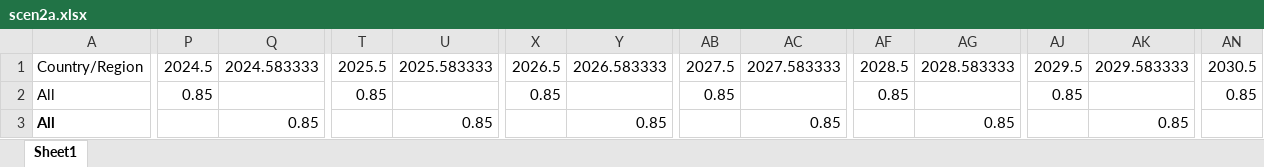
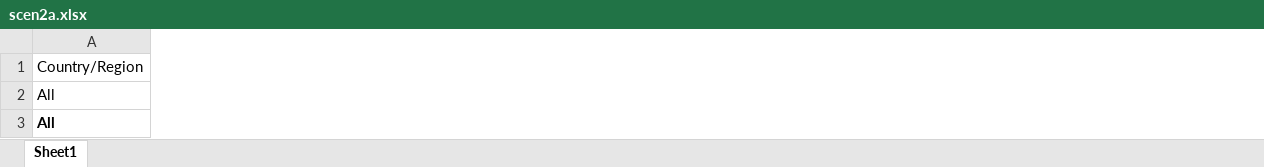
Before and after one commit to NTD-Modelling-Consortium/ntd-model-trachoma, an Excel workbook: trachoma/data/scen2a.xlsx, sheet Sheet1, drawn as a sheet; only a part is shown, gaps mark what is left out; values as stored, in another font and other column widths than the file's, no borders; removed rows and columns are numbered as before the commit, all else as after; the diff covers the shown part only; the diff names each change by its address in the sheet, - before the commit and + after, or states it on an @@ line.

Commit message:
Update scen2a.xlsx

```diff
--- a/trachoma/data/scen2a.xlsx (sheet Sheet1)
+++ b/trachoma/data/scen2a.xlsx (sheet Sheet1)
-column P, rows 1-2: 2024.5 | 0.85
-column Q, rows 1-3: 2024.583333 |  | 0.85
-column T, rows 1-2: 2025.5 | 0.85
-column U, rows 1-3: 2025.583333 |  | 0.85
-column X, rows 1-2: 2026.5 | 0.85
-column Y, rows 1-3: 2026.583333 |  | 0.85
-column AB, rows 1-2: 2027.5 | 0.85
-column AC, rows 1-3: 2027.583333 |  | 0.85
-column AF, rows 1-2: 2028.5 | 0.85
-column AG, rows 1-3: 2028.583333 |  | 0.85
-column AJ, rows 1-2: 2029.5 | 0.85
-column AK, rows 1-3: 2029.583333 |  | 0.85
-column AN, rows 1-2: 2030.5 | 0.85
```
Also changed, not shown: 1 added column and 19 removed columns elsewhere in this sheet.
